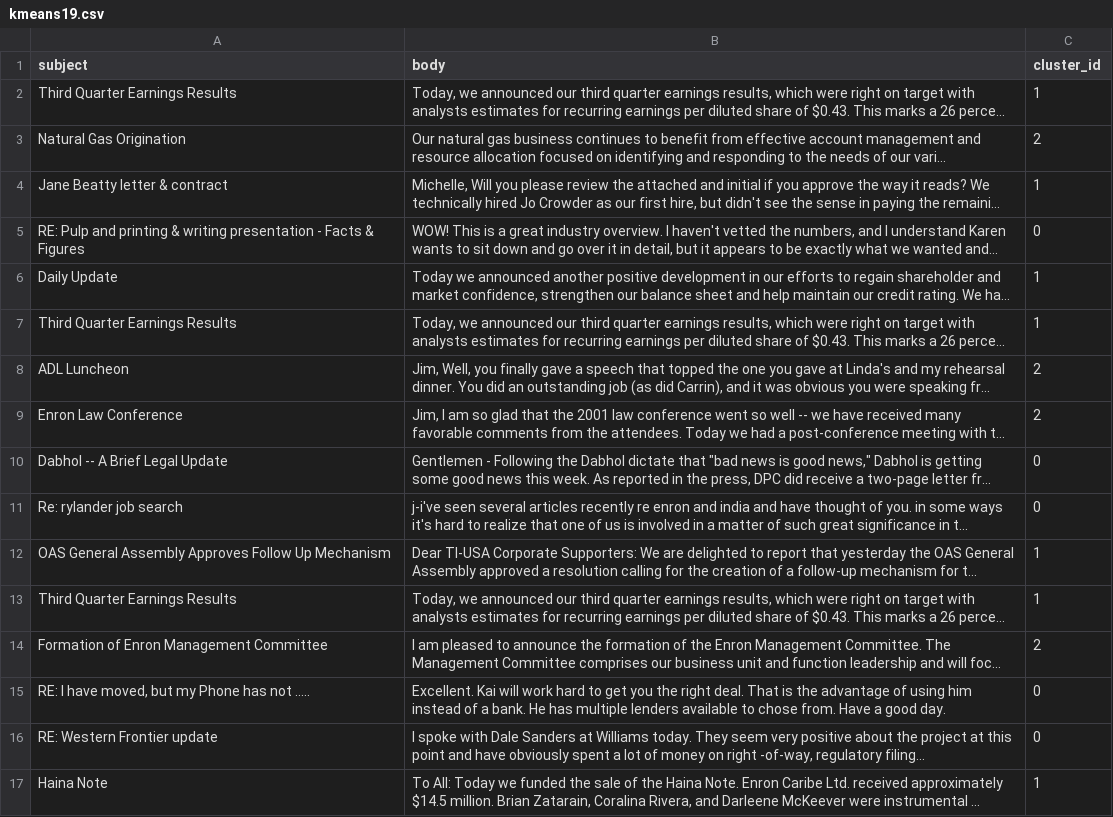
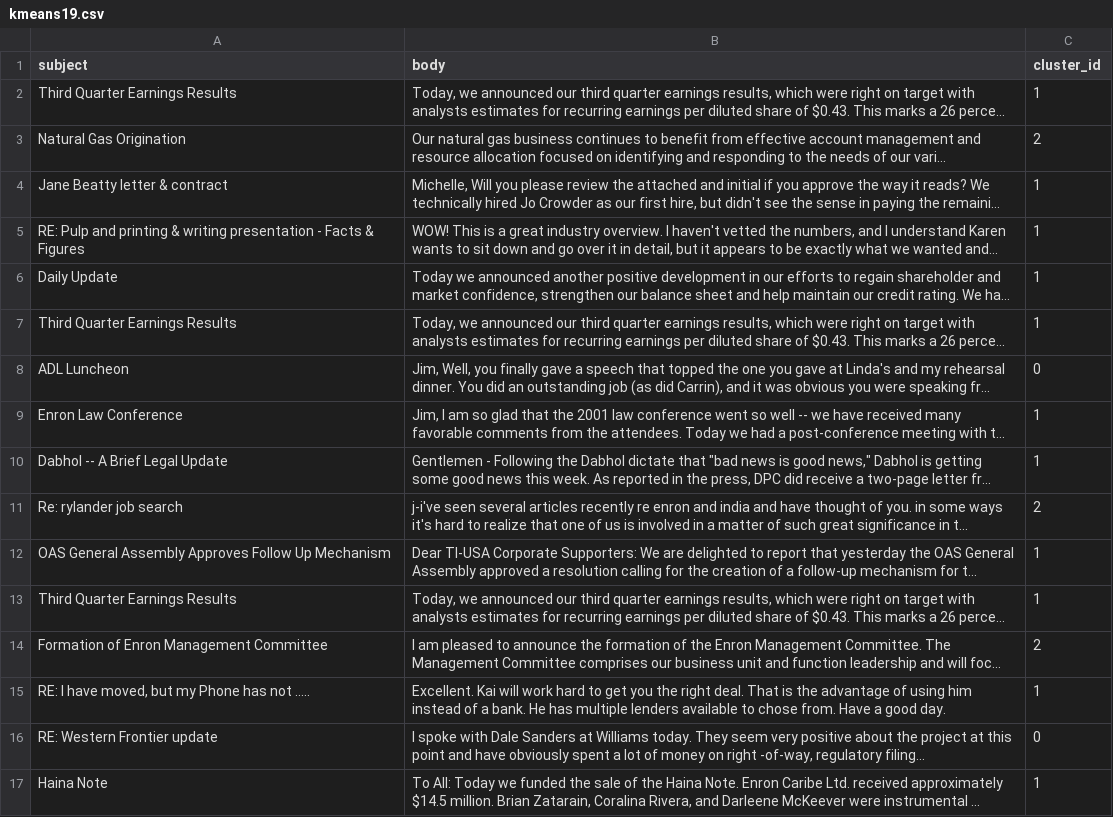
Before and after one commit to projectvision/thought-processor, a CSV file: results/kmeans19.csv, drawn as a sheet; only a part is shown; long unchanged cells end in …; the diff covers the shown part only; the diff names each change by its address in the sheet, - before the commit and + after, or states it on an @@ line.

```diff
--- a/results/kmeans19.csv
+++ b/results/kmeans19.csv
-C5 (cluster_id): 0
+C5 (cluster_id): 1
-C8 (cluster_id): 2
+C8 (cluster_id): 0
-C9 (cluster_id): 2
+C9 (cluster_id): 1
-C10 (cluster_id): 0
+C10 (cluster_id): 1
-C11 (cluster_id): 0
+C11 (cluster_id): 2
-C15 (cluster_id): 0
+C15 (cluster_id): 1
```
Also changed, not shown: 9 edited cells elsewhere in this file, results/kmeans1.csv, results/kmeans11.csv, 13 other files.
